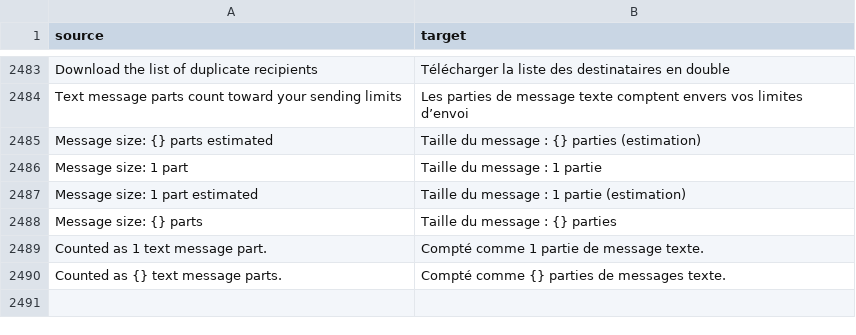
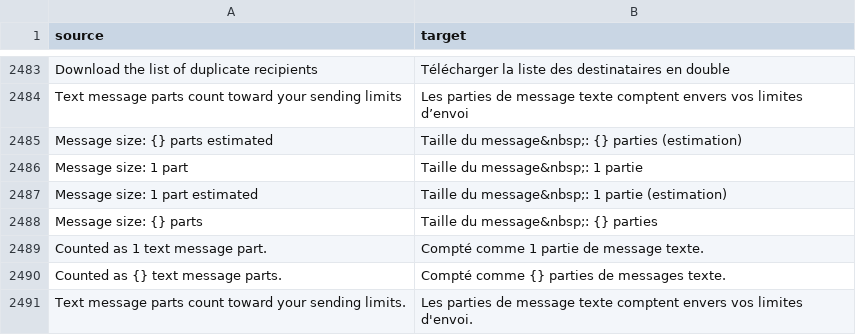
Before and after one commit to cds-snc/notification-admin, a CSV file: app/translations/csv/fr.csv, drawn as a sheet; only a part is shown, gaps mark what is left out.

Commit message:
fixes

```diff
--- a/app/translations/csv/fr.csv
+++ b/app/translations/csv/fr.csv
@@ -2484,7 +2484,8 @@
 "Text message parts count toward your sending limits","Les parties de message texte comptent envers vos limites d’envoi"
-"Message size: {} parts estimated","Taille du message : {} parties (estimation)"
-"Message size: 1 part","Taille du message : 1 partie"
-"Message size: 1 part estimated", "Taille du message : 1 partie (estimation)"
-"Message size: {} parts","Taille du message : {} parties"
+"Message size: {} parts estimated","Taille du message&nbsp;: {} parties (estimation)"
+"Message size: 1 part","Taille du message&nbsp;: 1 partie"
+"Message size: 1 part estimated","Taille du message&nbsp;: 1 partie (estimation)"
+"Message size: {} parts","Taille du message&nbsp;: {} parties"
 "Counted as 1 text message part.","Compté comme 1 partie de message texte."
 "Counted as {} text message parts.","Compté comme {} parties de messages texte."
+"Text message parts count toward your sending limits.","Les parties de message texte comptent envers vos limites d'envoi."
```
